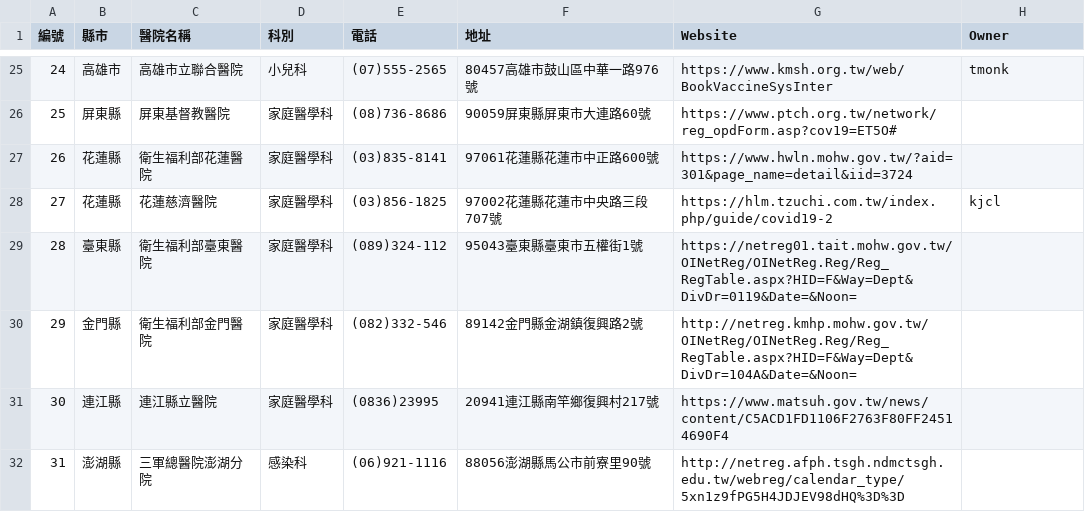
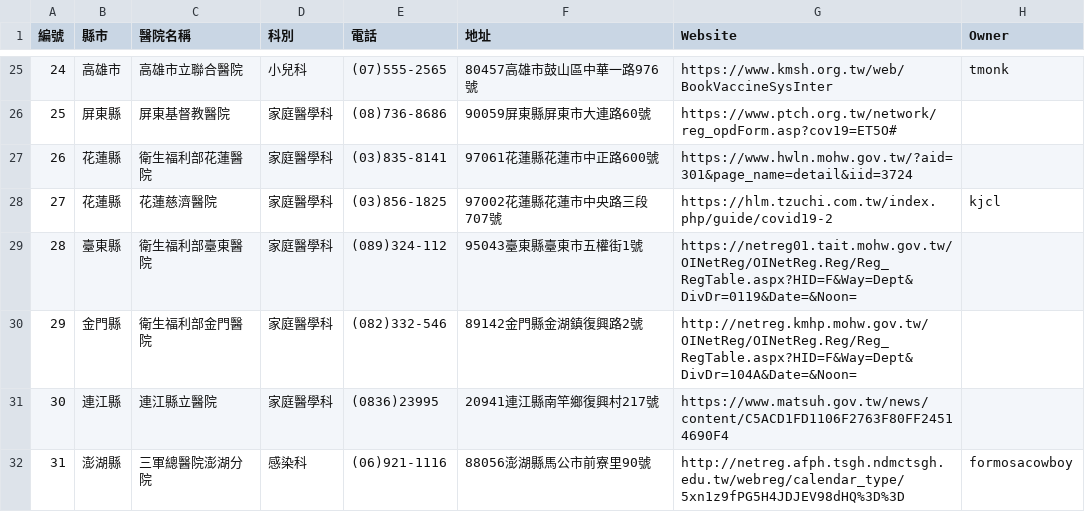
Before and after one commit to g0v/vaccinate, a CSV file: data/hospitals.csv, drawn as a sheet; only a part is shown, gaps mark what is left out.

```diff
--- a/data/hospitals.csv
+++ b/data/hospitals.csv
@@ -50,2 +50,2 @@
 30,連江縣,連江縣立醫院,家庭醫學科,(0836)23995,20941連江縣南竿鄉復興村217號,https://www.matsuh.gov.tw/news/content/C5ACD1FD1106F2763F80FF24514690F4
-31,澎湖縣,三軍總醫院澎湖分院,感染科,(06)921-1116,88056澎湖縣馬公市前寮里90號,http://netreg.afph.tsgh.ndmctsgh.edu.tw/webreg/calendar_type/5xn1z9fPG5H4JDJEV98dHQ%3D%3D
+31,澎湖縣,三軍總醫院澎湖分院,感染科,(06)921-1116,88056澎湖縣馬公市前寮里90號,http://netreg.afph.tsgh.ndmctsgh.edu.tw/webreg/calendar_type/5xn1z9fPG5H4JDJEV98dHQ%3D%3D, formosacowboy
```
Also changed, not shown: 1 other file.
